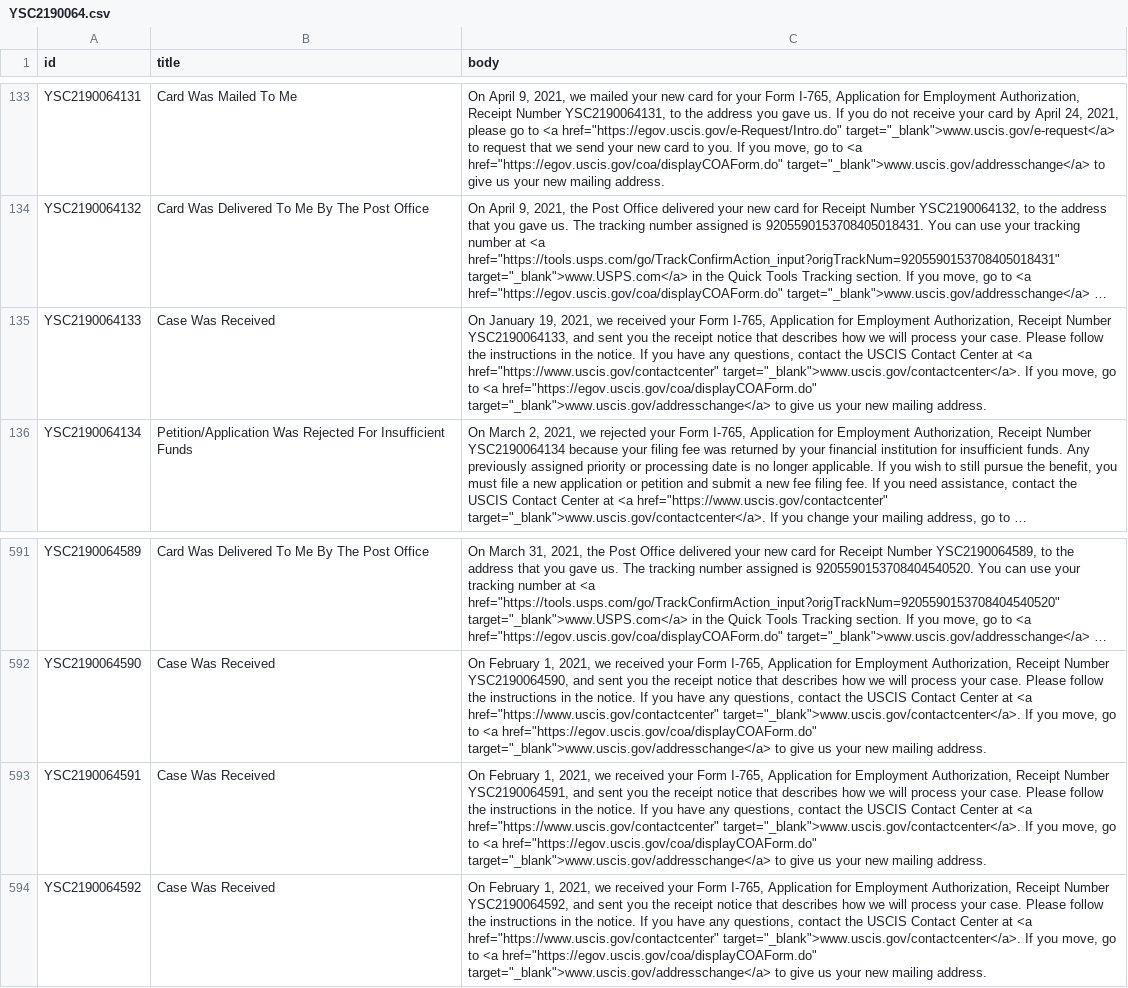
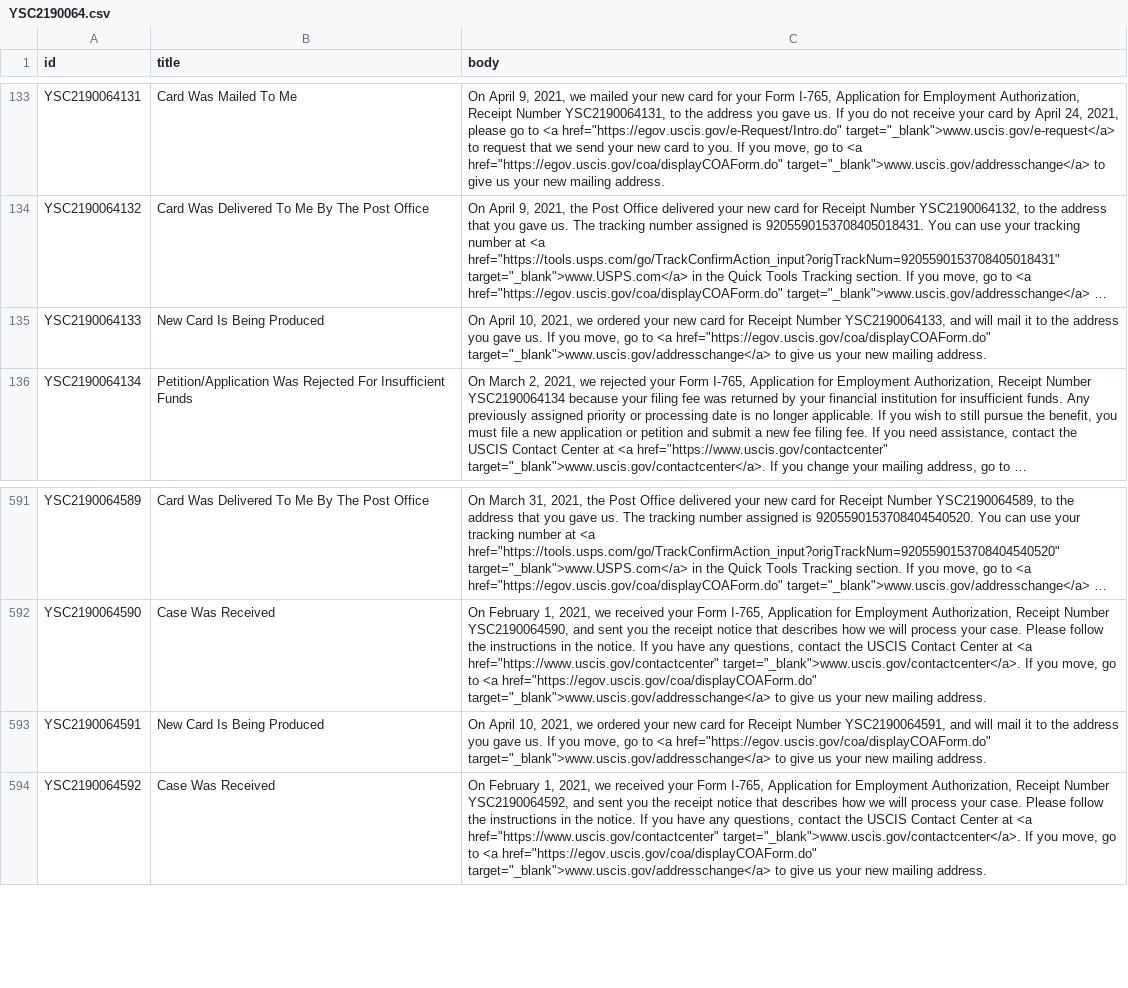
Before and after one commit to opt-lol/opt-data, a CSV file: data/YSC2190064.csv, drawn as a sheet; only a part is shown, gaps mark what is left out; long unchanged cells end in …; the diff names each change by its address in the sheet, - before the commit and + after, or states it on an @@ line.

```diff
--- a/data/YSC2190064.csv
+++ b/data/YSC2190064.csv
-B135 (title): Case Was Received
+B135 (title): New Card Is Being Produced
-C135 (body): On January 19, 2021, we received your Form I-765, Application for Employment Authorization, Receipt Number YSC2190064133, and sent you the receipt notice that describes how we will process your case. Please follow the instructions in the notice. If you have any questions, contact the USCIS Contact Center at <a href="https://www.uscis.gov/contactcenter" target="_blank">www.uscis.gov/contactcenter</a>. If you…
+C135 (body): On April 10, 2021, we ordered your new card for Receipt Number YSC2190064133, and will mail it to the address you gave us. If you…
-B593 (title): Case Was Received
+B593 (title): New Card Is Being Produced
-C593 (body): On February 1, 2021, we received your Form I-765, Application for Employment Authorization, Receipt Number YSC2190064591, and sent you the receipt notice that describes how we will process your case. Please follow the instructions in the notice. If you have any questions, contact the USCIS Contact Center at <a href="https://www.uscis.gov/contactcenter" target="_blank">www.uscis.gov/contactcenter</a>. If you…
+C593 (body): On April 10, 2021, we ordered your new card for Receipt Number YSC2190064591, and will mail it to the address you gave us. If you…
```
Also changed, not shown: data/YSC2190065.csv, data/YSC2190070.csv, 28 other files.
